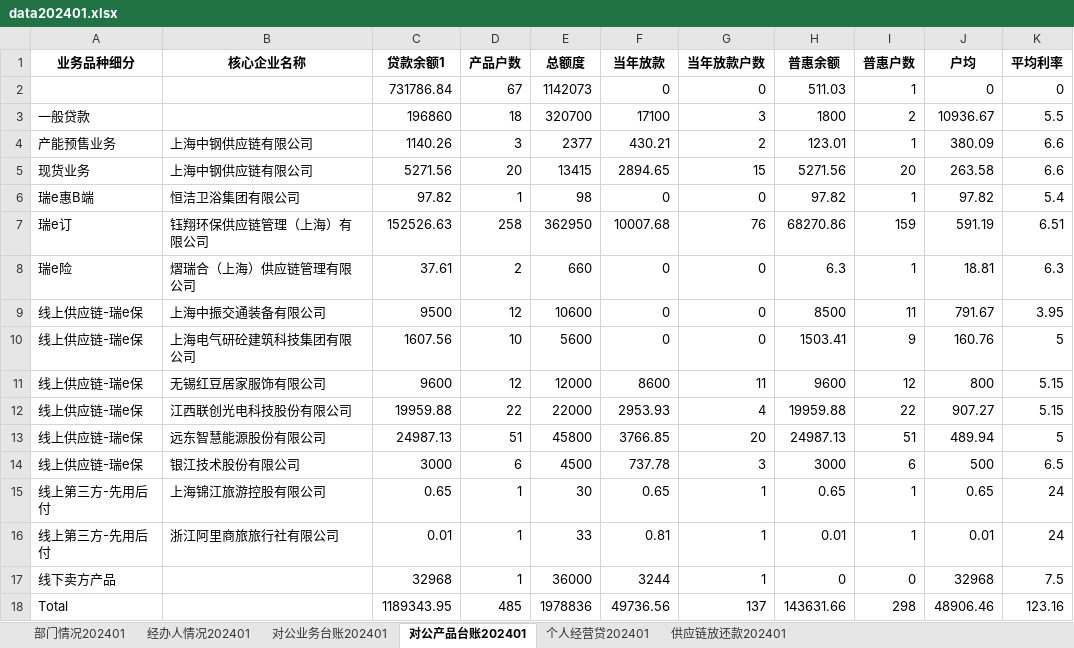
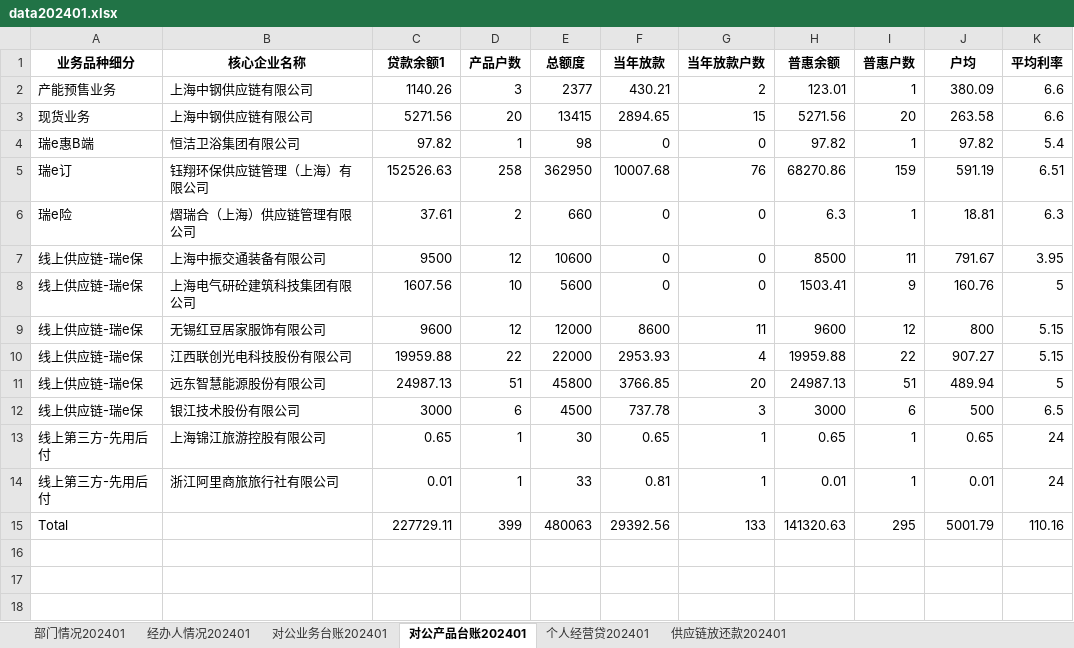
Before and after one commit to modem1024k/streamlit2023, an Excel workbook: excel/data202401.xlsx, sheet 对公产品台账202401, drawn as a sheet; values as stored, in another font and other column widths than the file's, no borders; removed rows and columns are numbered as before the commit, all else as after; the diff names each change by its address in the sheet, - before the commit and + after, or states it on an @@ line.

Commit message:
Add files via upload

```diff
--- a/excel/data202401.xlsx (sheet 对公产品台账202401)
+++ b/excel/data202401.xlsx (sheet 对公产品台账202401)
-row 2:  |  | 731786.84 | 67 | 1142073 | 0 | 0 | 511.03 | 1 | 0 | 0
-row 3: 一般贷款 |  | 196860 | 18 | 320700 | 17100 | 3 | 1800 | 2 | 10936.67 | 5.5
-row 17: 线下卖方产品 |  | 32968 | 1 | 36000 | 3244 | 1 | 0 | 0 | 32968 | 7.5
-row 18: Total |  | 1189343.95 | 485 | 1978836 | 49736.56 | 137 | 143631.66 | 298 | 48906.46 | 123.16
+row 15: Total |  | 227729.11 | 399 | 480063 | 29392.56 | 133 | 141320.63 | 295 | 5001.79 | 110.16
```
Also changed, not shown: sheet 部门情况202401.
